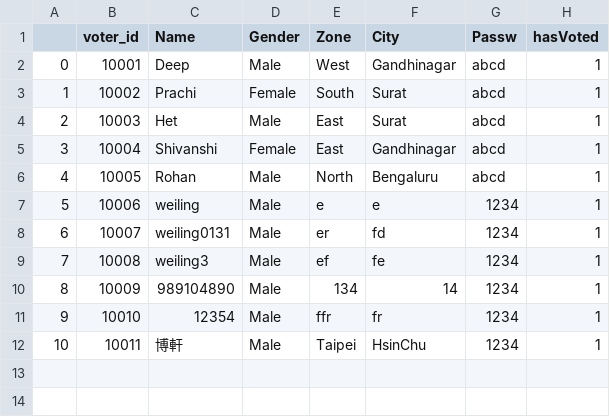
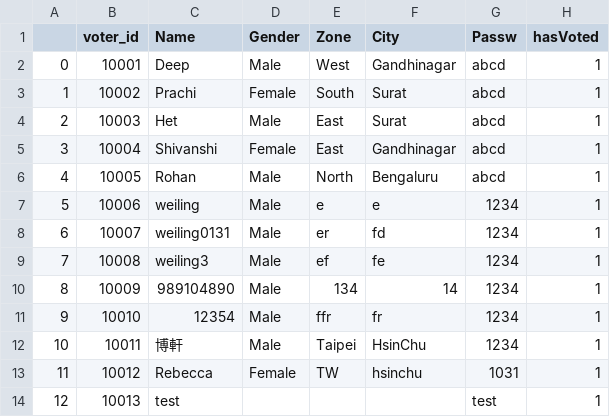
Before and after one commit to weiling920131/Cryptography-Final, a CSV file: database/voterList.csv, drawn as a sheet.

```diff
--- a/database/voterList.csv
+++ b/database/voterList.csv
@@ -12 +12,3 @@
 10,10011,博軒,Male,Taipei,HsinChu,1234,1
+11,10012,Rebecca,Female,TW,hsinchu,1031,1
+12,10013,test,,,,test,1
```
Also changed, not shown: database/public_key.csv, 3 other files.
